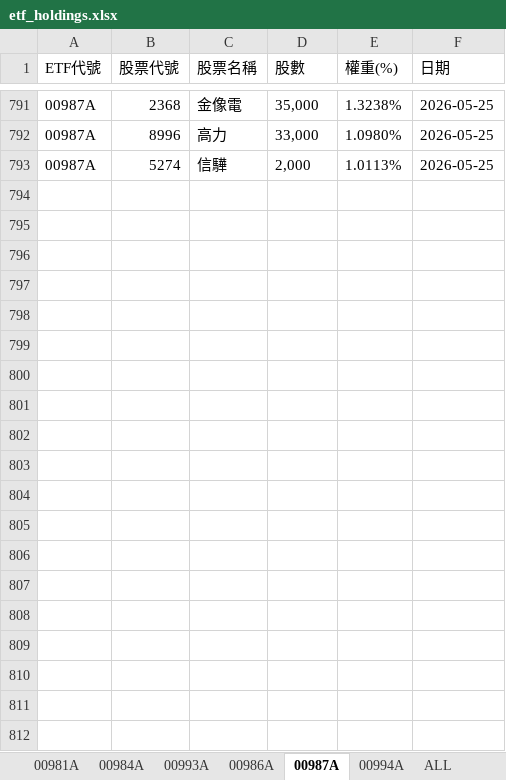
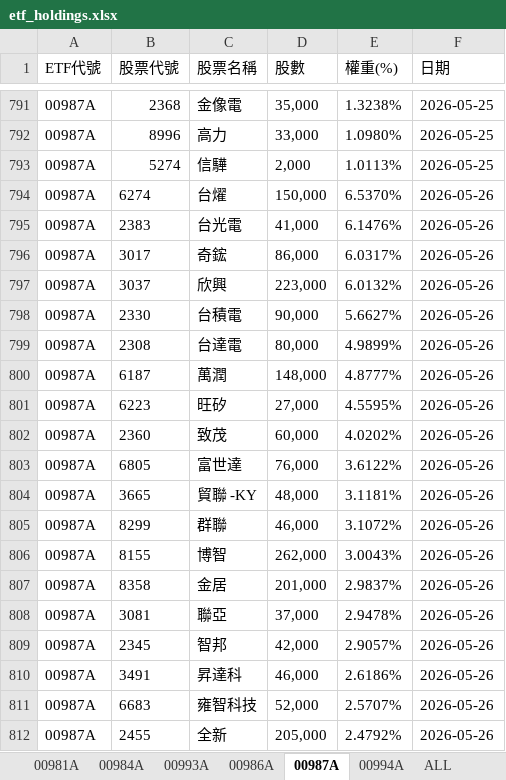
Before and after one commit to Terry-usdc/etf-auto-update, an Excel workbook: etf_holdings.xlsx, sheet 00987A, drawn as a sheet; only a part is shown, gaps mark what is left out; values as stored, in another font and other column widths than the file's, no borders; the diff covers the shown part only; the diff names each change by its address in the sheet, - before the commit and + after, or states it on an @@ line.

```diff
--- a/etf_holdings.xlsx (sheet 00987A)
+++ b/etf_holdings.xlsx (sheet 00987A)
+row 794: 00987A | 6274 | 台燿 | 150,000 | 6.5370% | 2026-05-26
+row 795: 00987A | 2383 | 台光電 | 41,000 | 6.1476% | 2026-05-26
+row 796: 00987A | 3017 | 奇鋐 | 86,000 | 6.0317% | 2026-05-26
+row 797: 00987A | 3037 | 欣興 | 223,000 | 6.0132% | 2026-05-26
+row 798: 00987A | 2330 | 台積電 | 90,000 | 5.6627% | 2026-05-26
+row 799: 00987A | 2308 | 台達電 | 80,000 | 4.9899% | 2026-05-26
+row 800: 00987A | 6187 | 萬潤 | 148,000 | 4.8777% | 2026-05-26
+row 801: 00987A | 6223 | 旺矽 | 27,000 | 4.5595% | 2026-05-26
+row 802: 00987A | 2360 | 致茂 | 60,000 | 4.0202% | 2026-05-26
+row 803: 00987A | 6805 | 富世達 | 76,000 | 3.6122% | 2026-05-26
+row 804: 00987A | 3665 | 貿聯 -KY | 48,000 | 3.1181% | 2026-05-26
+row 805: 00987A | 8299 | 群聯 | 46,000 | 3.1072% | 2026-05-26
+row 806: 00987A | 8155 | 博智 | 262,000 | 3.0043% | 2026-05-26
+row 807: 00987A | 8358 | 金居 | 201,000 | 2.9837% | 2026-05-26
+row 808: 00987A | 3081 | 聯亞 | 37,000 | 2.9478% | 2026-05-26
+row 809: 00987A | 2345 | 智邦 | 42,000 | 2.9057% | 2026-05-26
+row 810: 00987A | 3491 | 昇達科 | 46,000 | 2.6186% | 2026-05-26
+row 811: 00987A | 6683 | 雍智科技 | 52,000 | 2.5707% | 2026-05-26
+row 812: 00987A | 2455 | 全新 | 205,000 | 2.4792% | 2026-05-26
```
Also changed, not shown: 12 added rows elsewhere in this sheet, sheet ALL, sheet 00981A, sheet 00994A, sheet 00986A.
